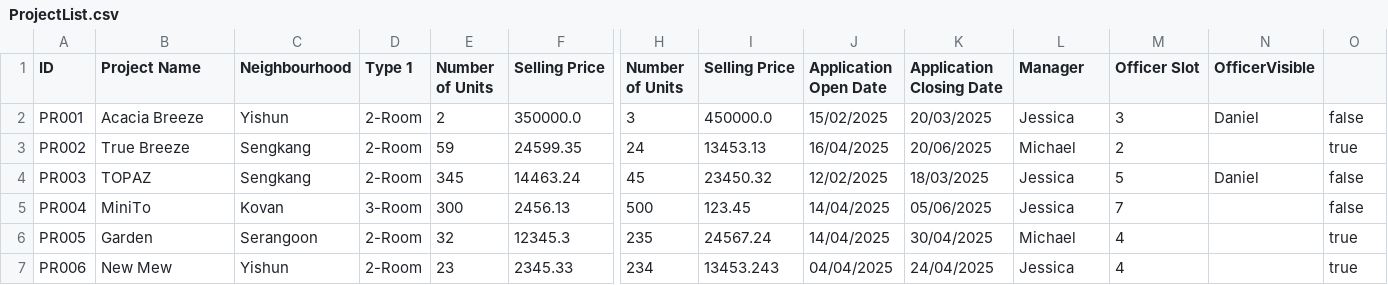
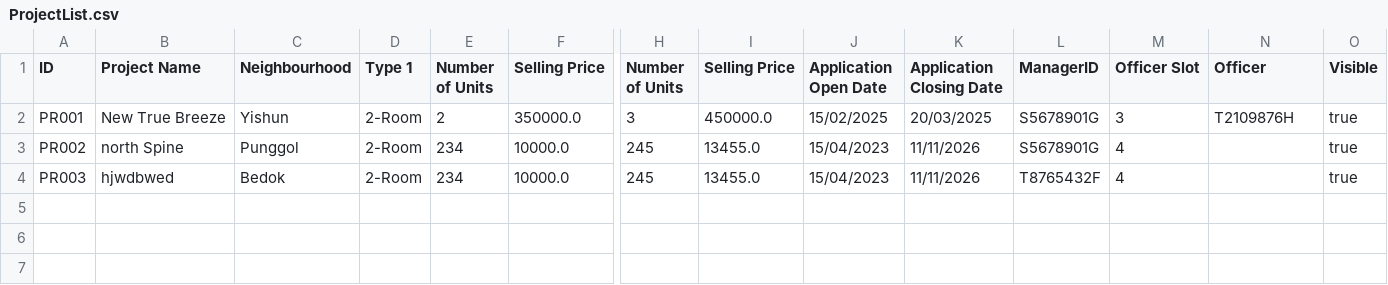
Before and after one commit to zenkang/BTOproject, a CSV file: src/data/ProjectList.csv, drawn as a sheet; only a part is shown, gaps mark what is left out; rows hold the shown columns only; the diff names each change by its address in the sheet, - before the commit and + after, or states it on an @@ line.

```diff
--- a/src/data/ProjectList.csv
+++ b/src/data/ProjectList.csv
-L1: Manager
+L1: ManagerID
-N1: OfficerVisible
+N1: Officer
-O1: (empty)
+O1: Visible
-B2 (Project Name): Acacia Breeze
+B2 (Project Name): New True Breeze
-L2 (ManagerID): Jessica
+L2 (ManagerID): S5678901G
-N2 (Officer): Daniel
+N2 (Officer): T2109876H
-O2 (Visible): false
+O2 (Visible): true
-B3 (Project Name): True Breeze
+B3 (Project Name): north Spine
-C3 (Neighbourhood): Sengkang
+C3 (Neighbourhood): Punggol
-E3 (Number of Units): 59
+E3 (Number of Units): 234
-F3 (Selling Price): 24599.35
+F3 (Selling Price): 10000.0
-H3 (Number of Units): 24
+H3 (Number of Units): 245
-I3 (Selling Price): 13453.13
+I3 (Selling Price): 13455.0
-J3 (Application Open Date): 16/04/2025
+J3 (Application Open Date): 15/04/2023
-K3 (Application Closing Date): 20/06/2025
+K3 (Application Closing Date): 11/11/2026
-L3 (ManagerID): Michael
+L3 (ManagerID): S5678901G
-M3 (Officer Slot): 2
+M3 (Officer Slot): 4
-B4 (Project Name): TOPAZ
+B4 (Project Name): hjwdbwed
-C4 (Neighbourhood): Sengkang
+C4 (Neighbourhood): Bedok
-E4 (Number of Units): 345
+E4 (Number of Units): 234
-F4 (Selling Price): 14463.24
+F4 (Selling Price): 10000.0
-H4 (Number of Units): 45
+H4 (Number of Units): 245
-I4 (Selling Price): 23450.32
+I4 (Selling Price): 13455.0
-J4 (Application Open Date): 12/02/2025
+J4 (Application Open Date): 15/04/2023
-K4 (Application Closing Date): 18/03/2025
+K4 (Application Closing Date): 11/11/2026
-L4 (ManagerID): Jessica
+L4 (ManagerID): T8765432F
-M4 (Officer Slot): 5
+M4 (Officer Slot): 4
-N4 (Officer): Daniel
+N4 (Officer): (empty)
-O4 (Visible): false
+O4 (Visible): true
-row 5: PR004 | MiniTo | Kovan | 3-Room | 300 | 2456.13 | 500 | 123.45 | 14/04/2025 | 05/06/2025 | Jessica | 7 |  | false
-row 6: PR005 | Garden | Serangoon | 2-Room | 32 | 12345.3 | 235 | 24567.24 | 14/04/2025 | 30/04/2025 | Michael | 4 |  | true
-row 7: PR006 | New Mew | Yishun | 2-Room | 23 | 2345.33 | 234 | 13453.243 | 04/04/2025 | 24/04/2025 | Jessica | 4 |  | true
```
Also changed, not shown: 10 other files.
